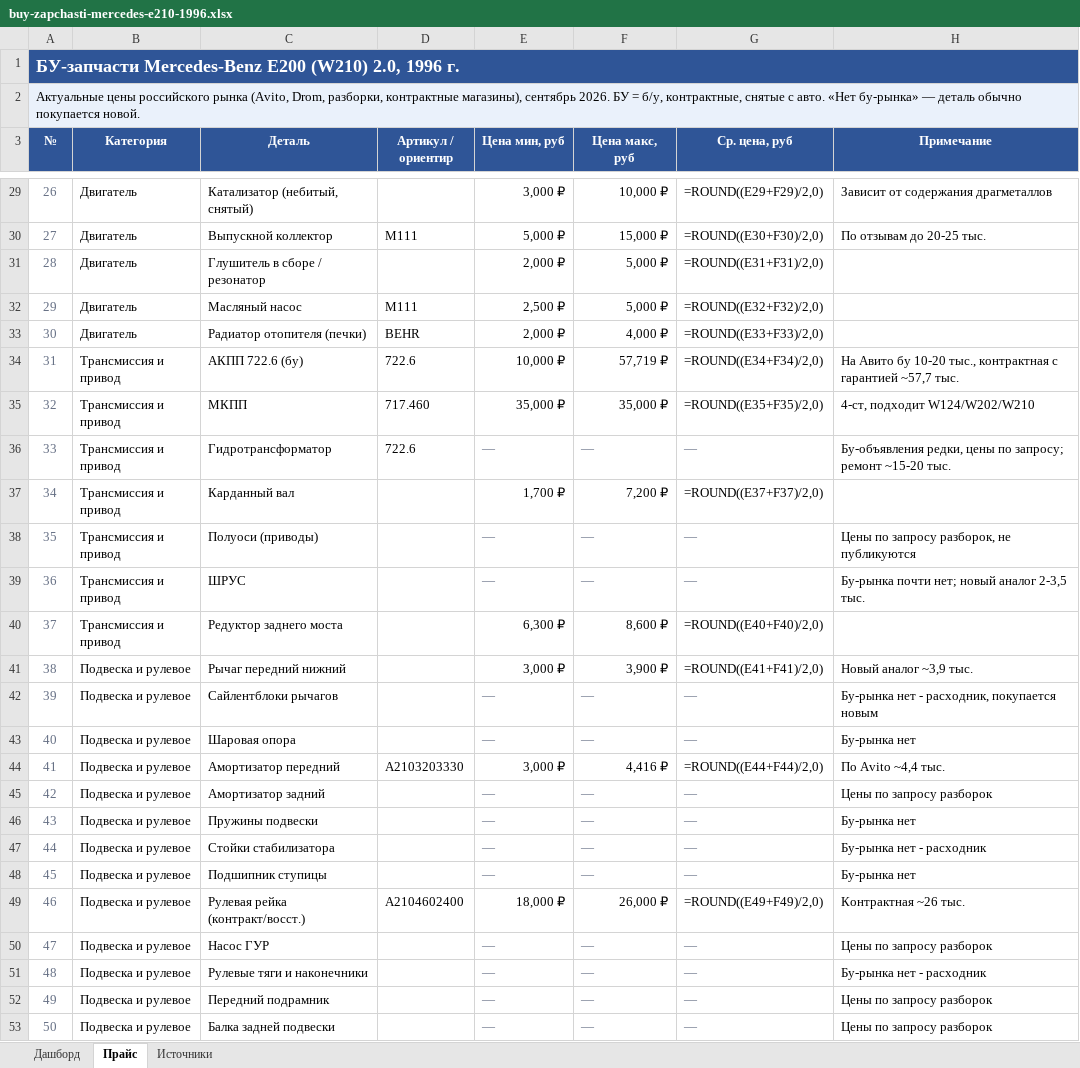
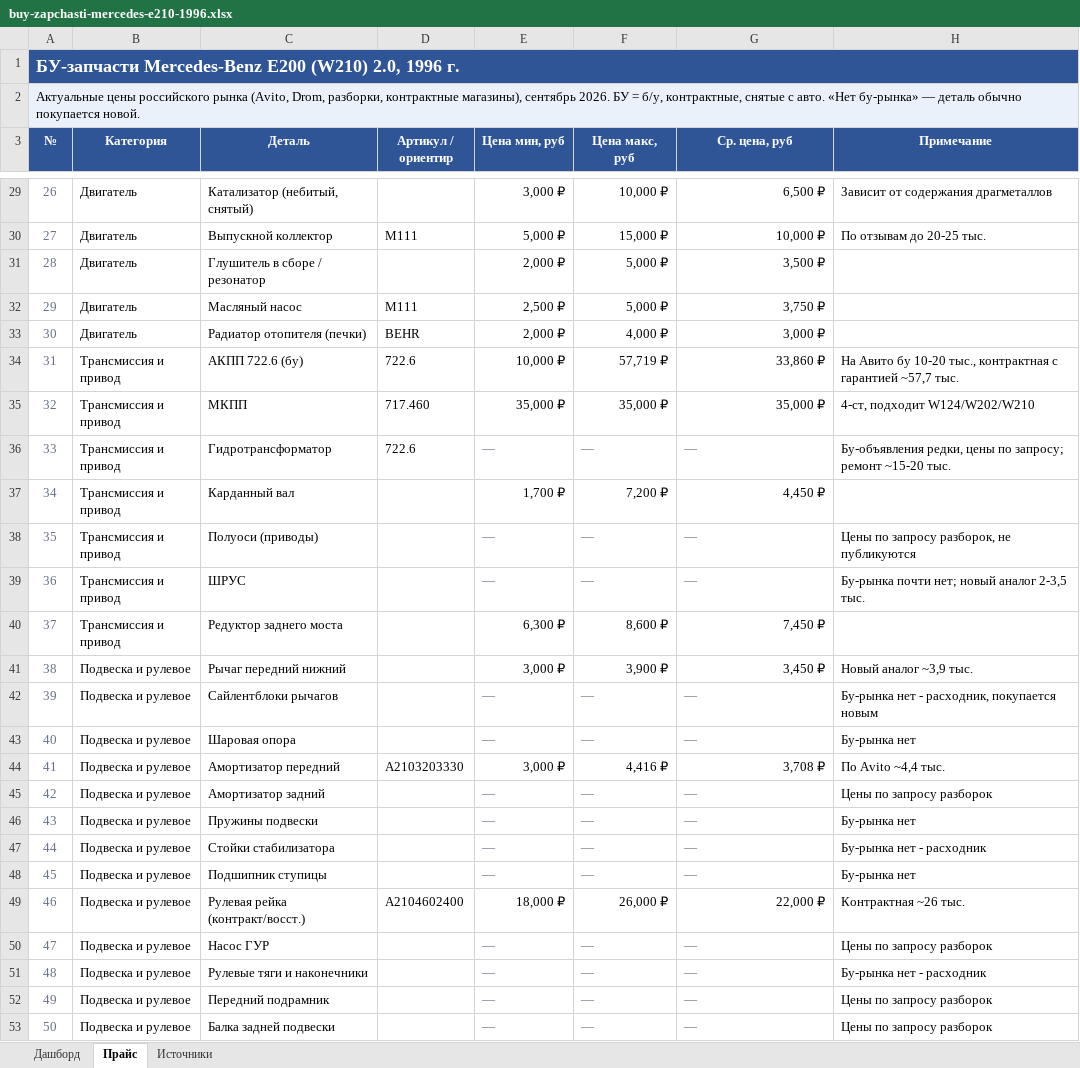
Before and after one commit to dreamtanasov-pixel/excelprice, an Excel workbook: buy-zapchasti-mercedes-e210-1996.xlsx, sheet Прайс, drawn as a sheet; only a part is shown, gaps mark what is left out; values as stored, in another font and other column widths than the file's, no borders; formulas without a stored value are shown as written; the diff covers the shown part only; the diff names each change by its address in the sheet, - before the commit and + after, or states it on an @@ line.

```diff
--- a/buy-zapchasti-mercedes-e210-1996.xlsx (sheet Прайс)
+++ b/buy-zapchasti-mercedes-e210-1996.xlsx (sheet Прайс)
-G29 (Ср. цена, руб): =ROUND((E29+F29)/2,0)
+G29 (Ср. цена, руб): 6,500 ₽
-G30 (Ср. цена, руб): =ROUND((E30+F30)/2,0)
+G30 (Ср. цена, руб): 10,000 ₽
-G31 (Ср. цена, руб): =ROUND((E31+F31)/2,0)
+G31 (Ср. цена, руб): 3,500 ₽
-G32 (Ср. цена, руб): =ROUND((E32+F32)/2,0)
+G32 (Ср. цена, руб): 3,750 ₽
-G33 (Ср. цена, руб): =ROUND((E33+F33)/2,0)
+G33 (Ср. цена, руб): 3,000 ₽
-G34 (Ср. цена, руб): =ROUND((E34+F34)/2,0)
+G34 (Ср. цена, руб): 33,860 ₽
-G35 (Ср. цена, руб): =ROUND((E35+F35)/2,0)
+G35 (Ср. цена, руб): 35,000 ₽
-G37 (Ср. цена, руб): =ROUND((E37+F37)/2,0)
+G37 (Ср. цена, руб): 4,450 ₽
-G40 (Ср. цена, руб): =ROUND((E40+F40)/2,0)
+G40 (Ср. цена, руб): 7,450 ₽
-G41 (Ср. цена, руб): =ROUND((E41+F41)/2,0)
+G41 (Ср. цена, руб): 3,450 ₽
-G44 (Ср. цена, руб): =ROUND((E44+F44)/2,0)
+G44 (Ср. цена, руб): 3,708 ₽
-G49 (Ср. цена, руб): =ROUND((E49+F49)/2,0)
+G49 (Ср. цена, руб): 22,000 ₽
```
Also changed, not shown: 63 edited cells elsewhere in this sheet, sheet Дашборд.
